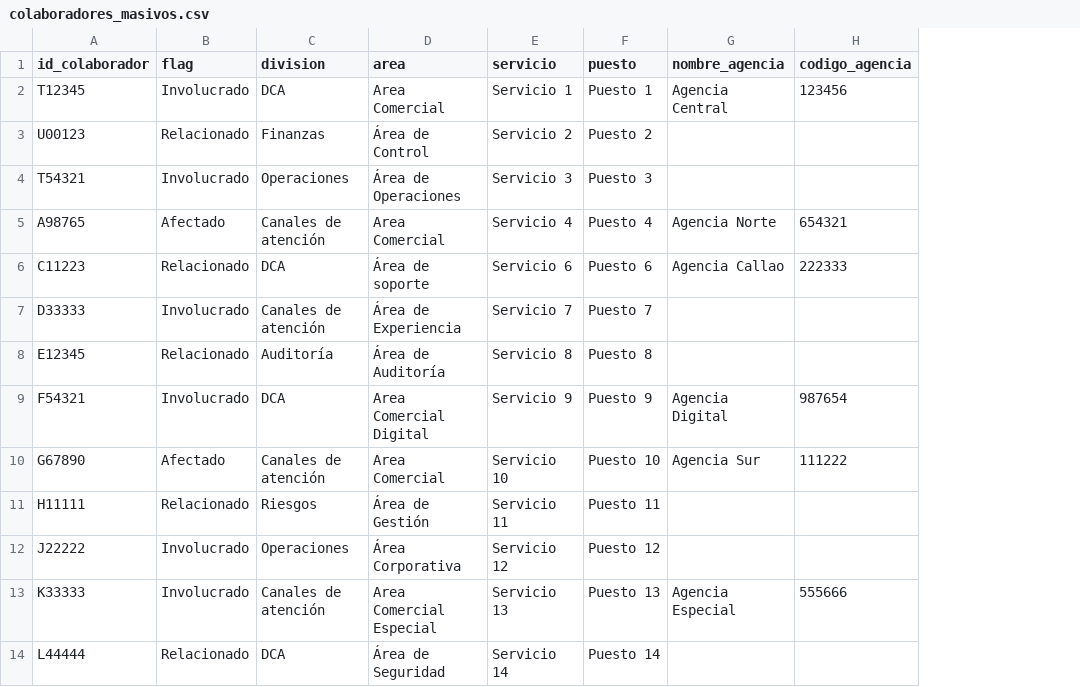
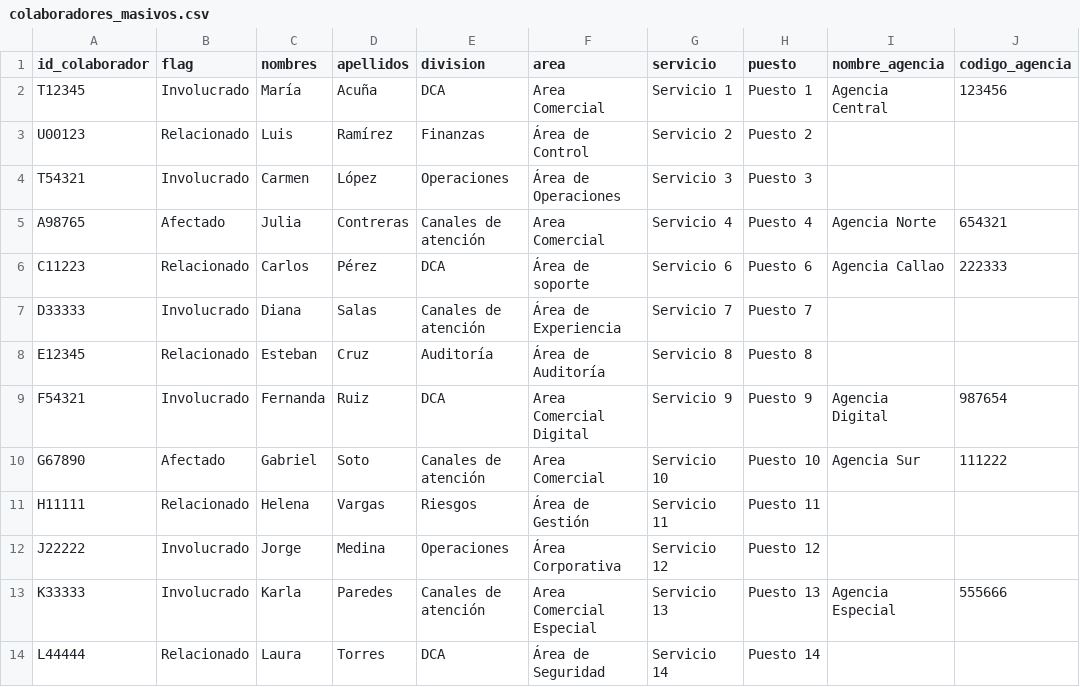
Before and after one commit to PillB/Formulario_investigacion, a CSV file: colaboradores_masivos.csv, drawn as a sheet; only a part is shown; the diff names each change by its address in the sheet, - before the commit and + after, or states it on an @@ line.

```diff
--- a/colaboradores_masivos.csv
+++ b/colaboradores_masivos.csv
+column C (nombres), rows 2-14: María | Luis | Carmen | Julia | Carlos | Diana | Esteban | Fernanda | Gabriel | Helena | Jorge | Karla | Laura
+column D (apellidos), rows 2-14: Acuña | Ramírez | López | Contreras | Pérez | Salas | Cruz | Ruiz | Soto | Vargas | Medina | Paredes | Torres
```
Also changed, not shown: datos_combinados_masivos.csv, team_details.csv, 4 other files.
